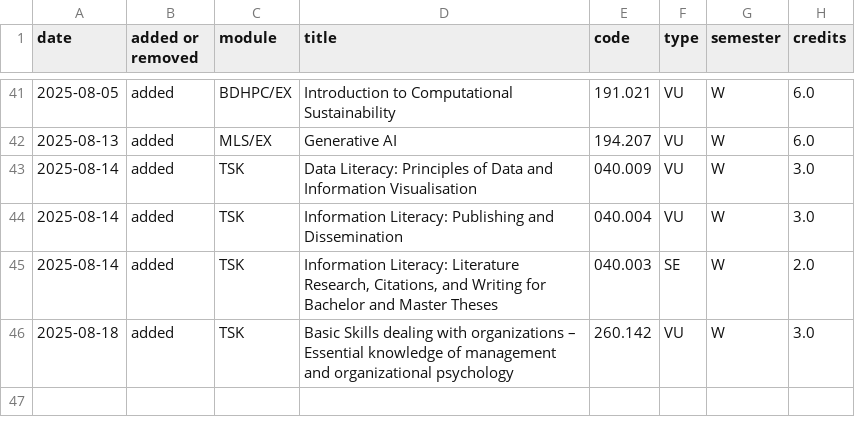
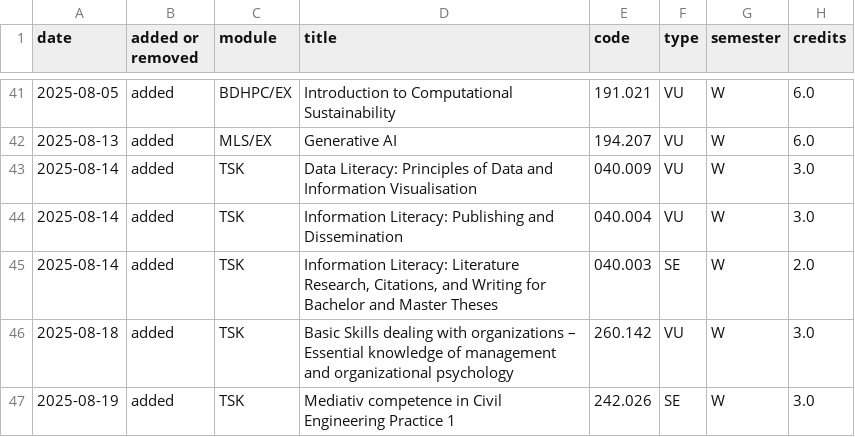
Before and after one commit to Emile-Jn/tiss-curriculum-scraper, a TSV file: logs.tsv, drawn as a sheet; only a part is shown, gaps mark what is left out; the diff names each change by its address in the sheet, - before the commit and + after, or states it on an @@ line.

```diff
--- a/logs.tsv
+++ b/logs.tsv
+row 47: 2025-08-19 | added | TSK | Mediativ competence in Civil Engineering Practice 1 | 242.026 | SE | W | 3.0
```
Also changed, not shown: curriculum.tsv.
